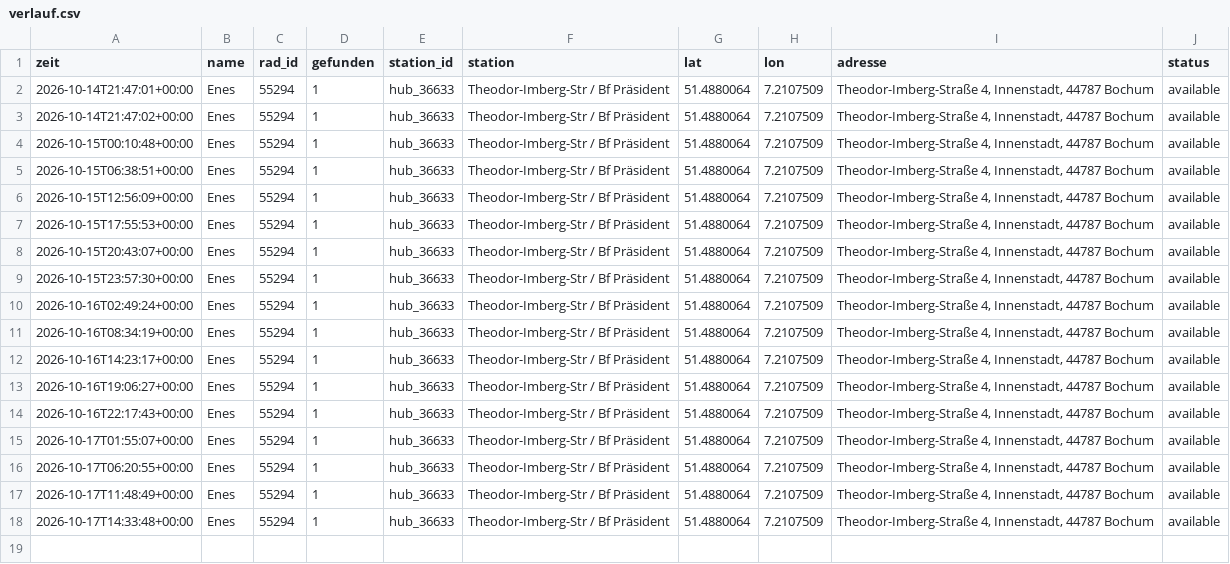
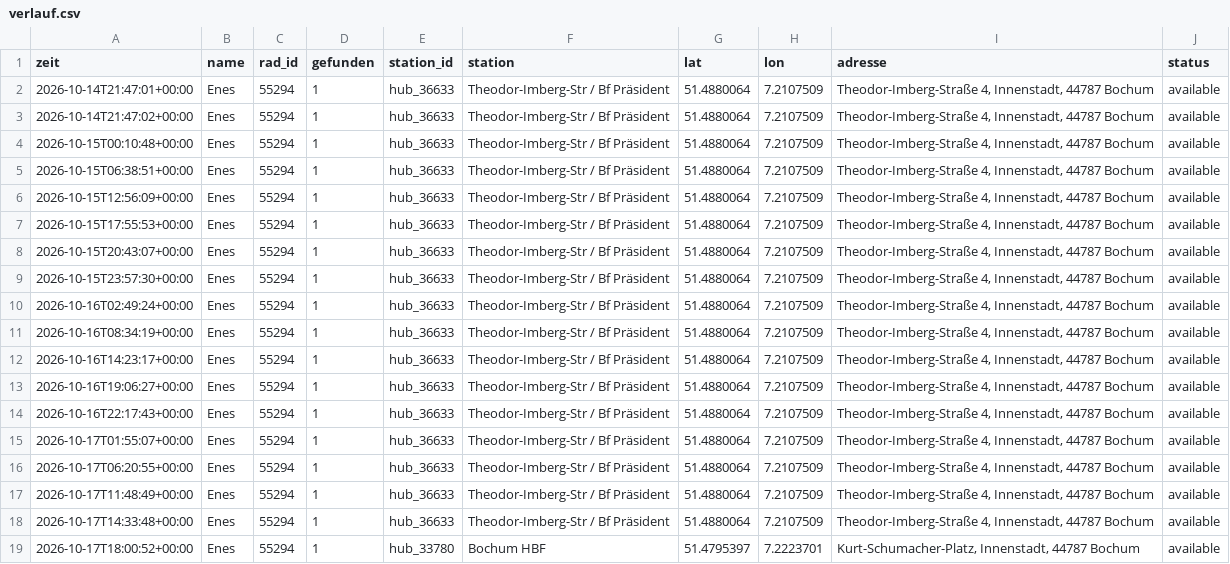
Before and after one commit to raphaelwelsow/woIstEnes, a CSV file: data/verlauf.csv, drawn as a sheet; the diff names each change by its address in the sheet, - before the commit and + after, or states it on an @@ line.

```diff
--- a/data/verlauf.csv
+++ b/data/verlauf.csv
+row 19: 2026-10-17T18:00:52+00:00 | Enes | 55294 | 1 | hub_33780 | Bochum HBF | 51.4795397 | 7.2223701 | Kurt-Schumacher-Platz, Innenstadt, 44787 Bochum | available
```
